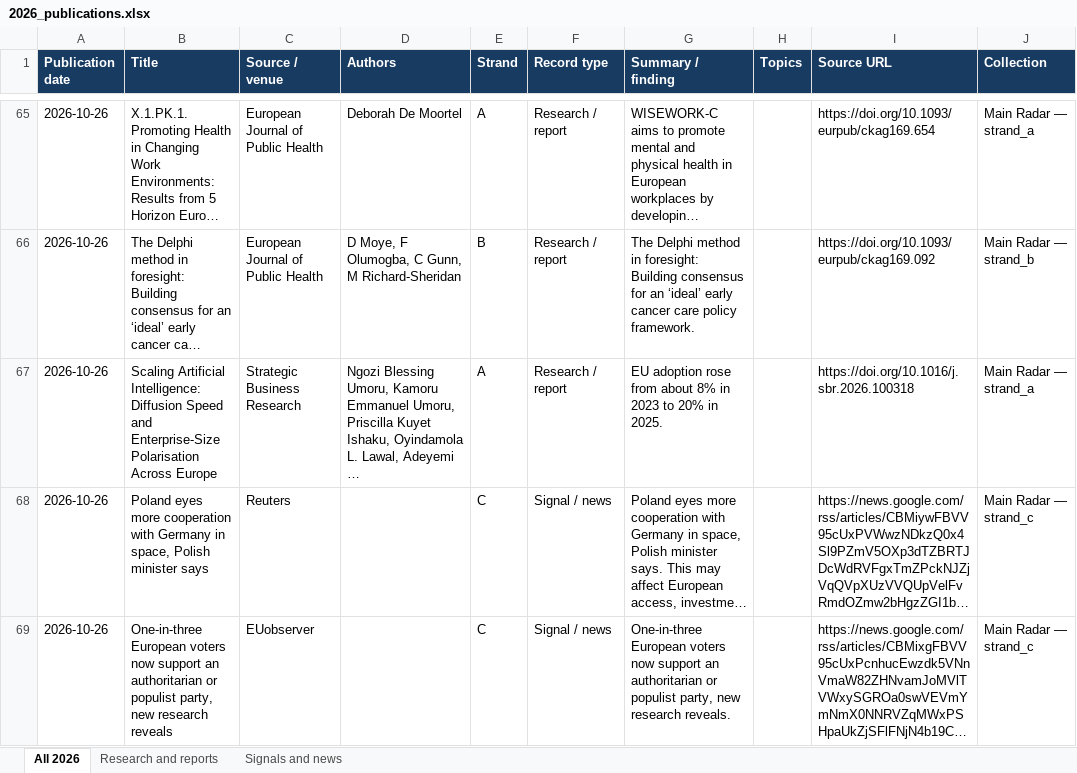
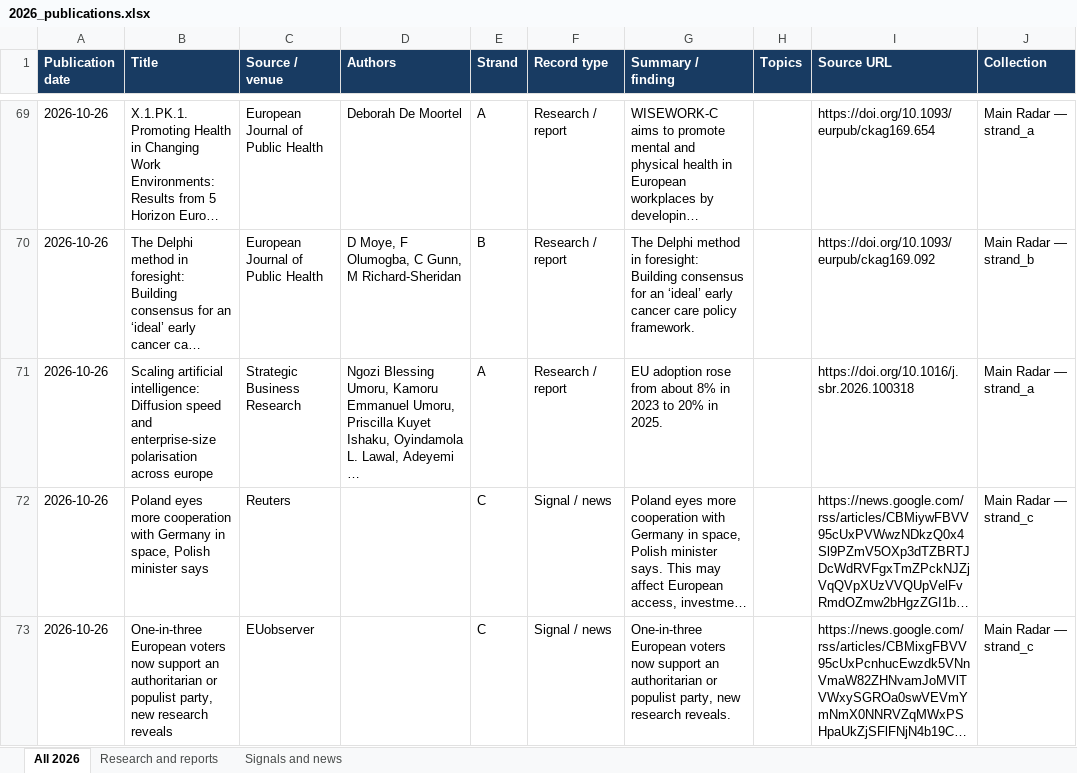
Before and after one commit to vevirm/radar_articles_reports, an Excel workbook: 2026-stuff/2026_publications.xlsx, sheet All 2026, drawn as a sheet; only a part is shown, gaps mark what is left out; long unchanged cells end in …; values as stored, in another font and other column widths than the file's, no borders; addresses are those after the commit; the diff covers the shown part only; the diff names each change by its address in the sheet, - before the commit and + after, or states it on an @@ line.

```diff
--- a/2026-stuff/2026_publications.xlsx (sheet All 2026)
+++ b/2026-stuff/2026_publications.xlsx (sheet All 2026)
-B71 (Title): Scaling Artificial Intelligence: Diffusion Speed and Enterprise-Size Polarisation Across Europe
+B71 (Title): Scaling artificial intelligence: Diffusion speed and enterprise-size polarisation across europe
```
Also changed, not shown: 6 added rows elsewhere in this sheet, sheet Research and reports, sheet Signals and news, 1 other file.
